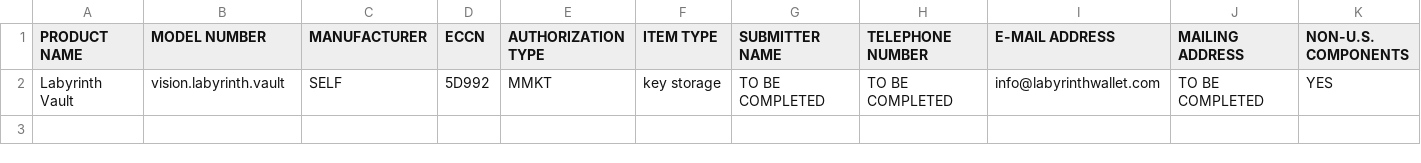
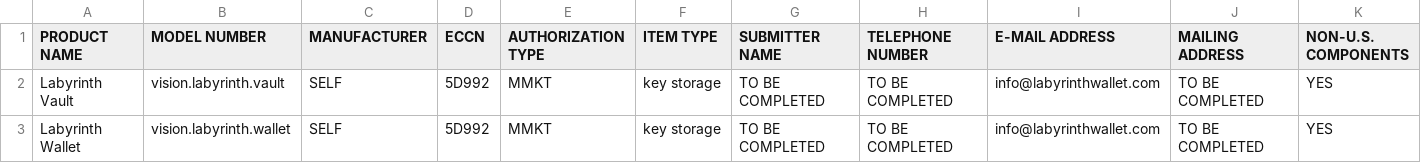
Before and after one commit to LetsGetToWorkBro/labyrinth-vault, a CSV file: store/bis/self-classification-report.csv, drawn as a sheet; only a part is shown; rows hold the shown columns only; the diff names each change by its address in the sheet, - before the commit and + after, or states it on an @@ line.

```diff
--- a/store/bis/self-classification-report.csv
+++ b/store/bis/self-classification-report.csv
+row 3: Labyrinth Wallet | vision.labyrinth.wallet | SELF | 5D992 | MMKT | key storage | TO BE COMPLETED | TO BE COMPLETED | info@labyrinthwallet.com | TO BE COMPLETED | YES
```
Also changed, not shown: 4 other files.
